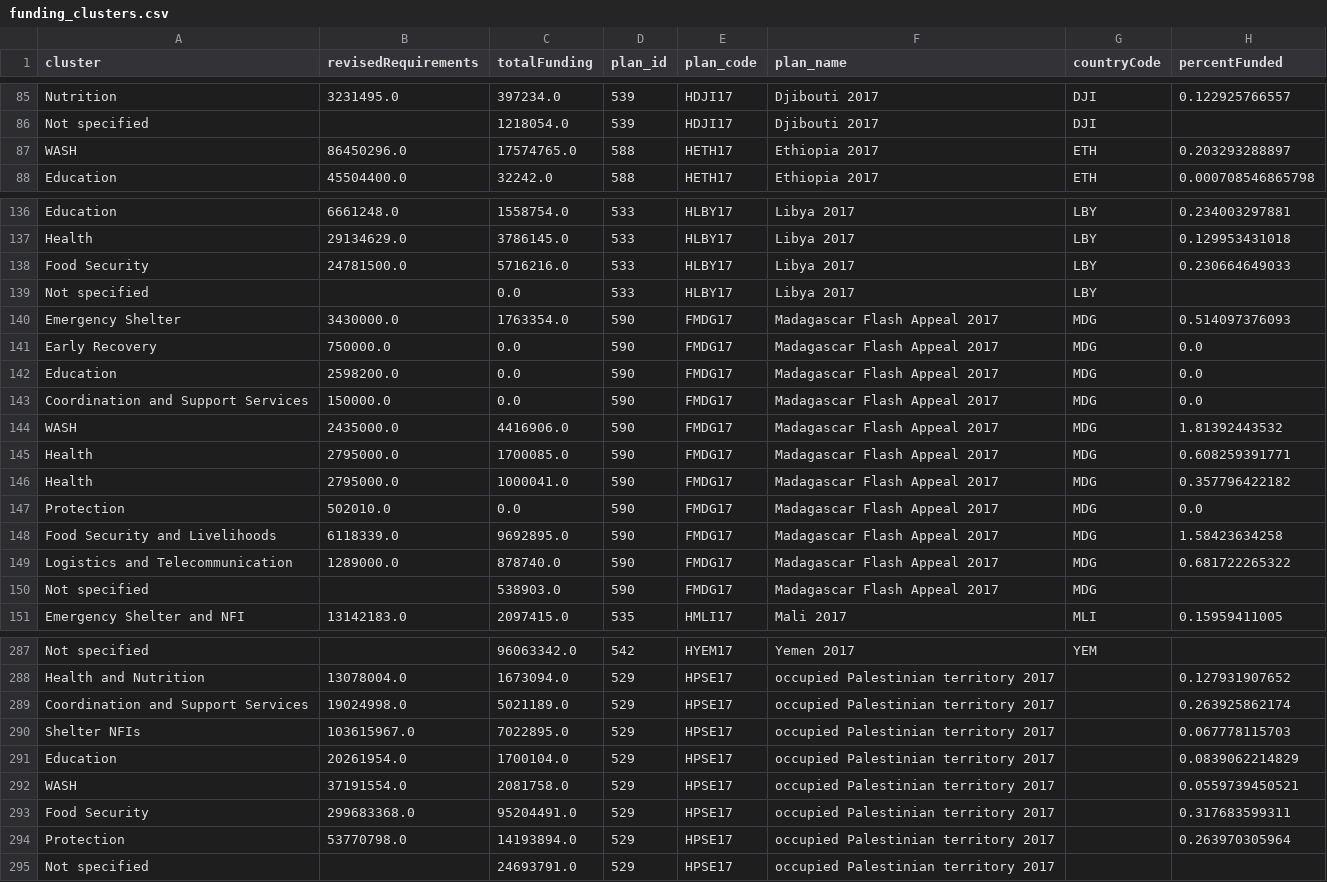
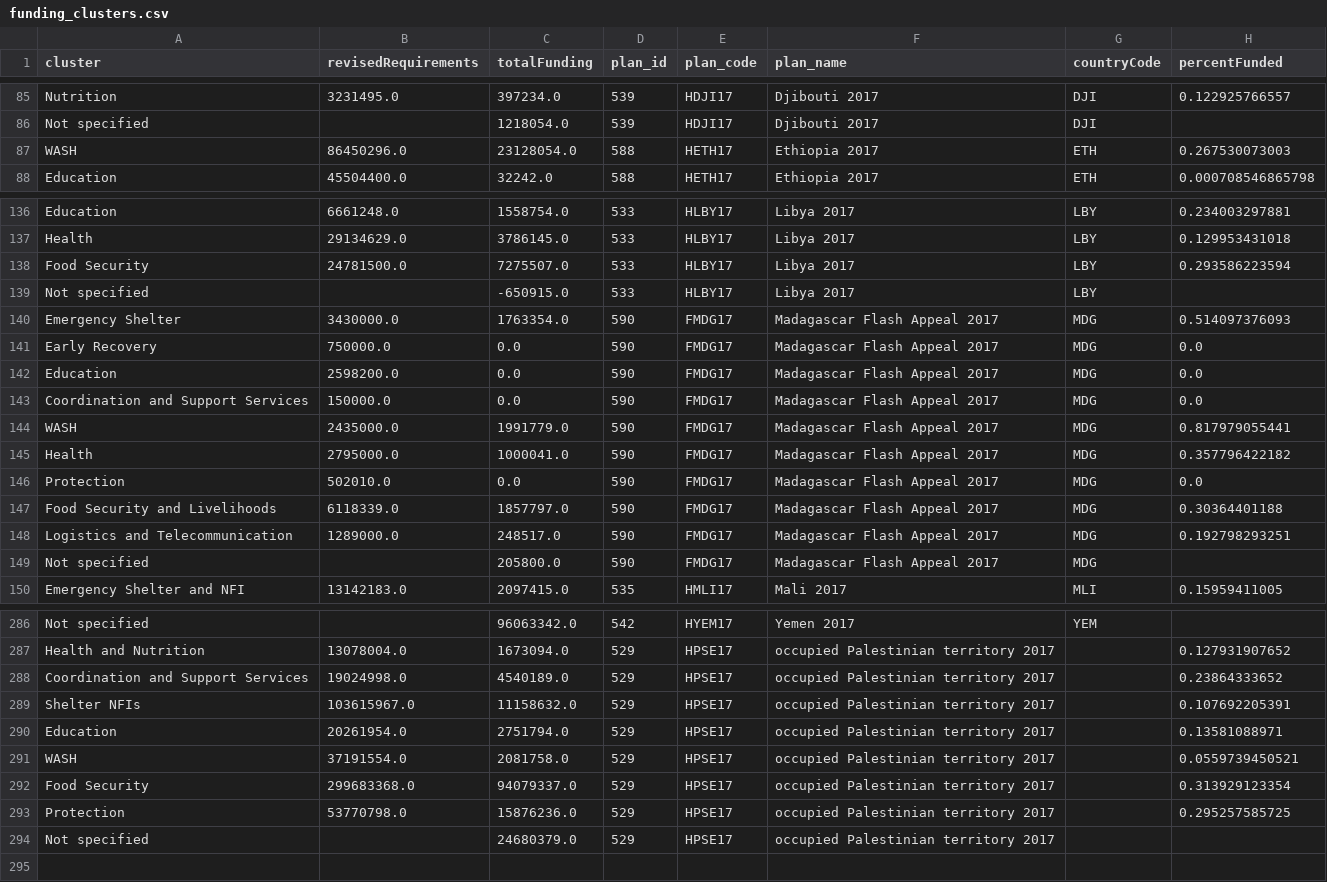
Before and after one commit to ONEcampaign/humanitarian-data-service, a CSV file: resources/data/derived/example/funding_clusters.csv, drawn as a sheet; only a part is shown, gaps mark what is left out; the diff covers the shown part only.

```diff
--- a/resources/data/derived/example/funding_clusters.csv
+++ b/resources/data/derived/example/funding_clusters.csv
@@ -86,3 +86,3 @@ Nutrition,3231495.0,397234.0,539,HDJI17,Djibouti 2017,DJI,0.122925766557
 Not specified,,1218054.0,539,HDJI17,Djibouti 2017,DJI,
-WASH,86450296.0,17574765.0,588,HETH17,Ethiopia 2017,ETH,0.203293288897
+WASH,86450296.0,23128054.0,588,HETH17,Ethiopia 2017,ETH,0.267530073003
 Education,45504400.0,32242.0,588,HETH17,Ethiopia 2017,ETH,0.000708546865798
@@ -137,4 +137,4 @@ Education,6661248.0,1558754.0,533,HLBY17,Libya 2017,LBY,0.234003297881
 Health,29134629.0,3786145.0,533,HLBY17,Libya 2017,LBY,0.129953431018
-Food Security,24781500.0,5716216.0,533,HLBY17,Libya 2017,LBY,0.230664649033
-Not specified,,0.0,533,HLBY17,Libya 2017,LBY,
+Food Security,24781500.0,7275507.0,533,HLBY17,Libya 2017,LBY,0.293586223594
+Not specified,,-650915.0,533,HLBY17,Libya 2017,LBY,
 Emergency Shelter,3430000.0,1763354.0,590,FMDG17,Madagascar Flash Appeal 2017,MDG,0.514097376093
@@ -143,9 +143,8 @@ Education,2598200.0,0.0,590,FMDG17,Madagascar Flash Appeal 2017,MDG,0.0
 Coordination and Support Services,150000.0,0.0,590,FMDG17,Madagascar Flash Appeal 2017,MDG,0.0
-WASH,2435000.0,4416906.0,590,FMDG17,Madagascar Flash Appeal 2017,MDG,1.81392443532
-Health,2795000.0,1700085.0,590,FMDG17,Madagascar Flash Appeal 2017,MDG,0.608259391771
+WASH,2435000.0,1991779.0,590,FMDG17,Madagascar Flash Appeal 2017,MDG,0.817979055441
 Health,2795000.0,1000041.0,590,FMDG17,Madagascar Flash Appeal 2017,MDG,0.357796422182
 Protection,502010.0,0.0,590,FMDG17,Madagascar Flash Appeal 2017,MDG,0.0
-Food Security and Livelihoods,6118339.0,9692895.0,590,FMDG17,Madagascar Flash Appeal 2017,MDG,1.58423634258
-Logistics and Telecommunication,1289000.0,878740.0,590,FMDG17,Madagascar Flash Appeal 2017,MDG,0.681722265322
-Not specified,,538903.0,590,FMDG17,Madagascar Flash Appeal 2017,MDG,
+Food Security and Livelihoods,6118339.0,1857797.0,590,FMDG17,Madagascar Flash Appeal 2017,MDG,0.30364401188
+Logistics and Telecommunication,1289000.0,248517.0,590,FMDG17,Madagascar Flash Appeal 2017,MDG,0.192798293251
+Not specified,,205800.0,590,FMDG17,Madagascar Flash Appeal 2017,MDG,
 Emergency Shelter and NFI,13142183.0,2097415.0,535,HMLI17,Mali 2017,MLI,0.15959411005
@@ -288,8 +287,8 @@ Not specified,,96063342.0,542,HYEM17,Yemen 2017,YEM,
 Health and Nutrition,13078004.0,1673094.0,529,HPSE17,occupied Palestinian territory 2017,,0.127931907652
-Coordination and Support Services,19024998.0,5021189.0,529,HPSE17,occupied Palestinian territory 2017,,0.263925862174
-Shelter NFIs,103615967.0,7022895.0,529,HPSE17,occupied Palestinian territory 2017,,0.067778115703
-Education,20261954.0,1700104.0,529,HPSE17,occupied Palestinian territory 2017,,0.0839062214829
+Coordination and Support Services,19024998.0,4540189.0,529,HPSE17,occupied Palestinian territory 2017,,0.23864333652
+Shelter NFIs,103615967.0,11158632.0,529,HPSE17,occupied Palestinian territory 2017,,0.107692205391
+Education,20261954.0,2751794.0,529,HPSE17,occupied Palestinian territory 2017,,0.13581088971
 WASH,37191554.0,2081758.0,529,HPSE17,occupied Palestinian territory 2017,,0.0559739450521
-Food Security,299683368.0,95204491.0,529,HPSE17,occupied Palestinian territory 2017,,0.317683599311
-Protection,53770798.0,14193894.0,529,HPSE17,occupied Palestinian territory 2017,,0.263970305964
-Not specified,,24693791.0,529,HPSE17,occupied Palestinian territory 2017,,
+Food Security,299683368.0,94079337.0,529,HPSE17,occupied Palestinian territory 2017,,0.313929123354
+Protection,53770798.0,15876236.0,529,HPSE17,occupied Palestinian territory 2017,,0.295257585725
+Not specified,,24680379.0,529,HPSE17,occupied Palestinian territory 2017,,
```
Also changed, not shown: 2 moved rows and 100 edited cells elsewhere in this file, resources/data/derived/example/funding_donors.csv, resources/data/derived/example/funding_progress.csv, 1 other file.
